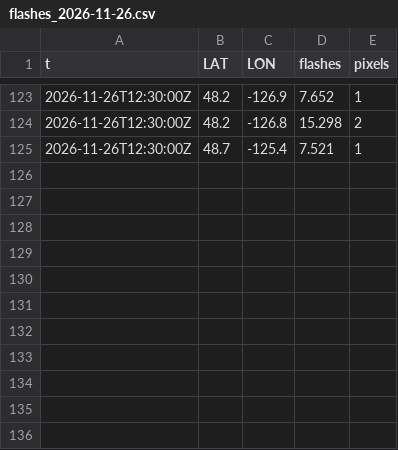
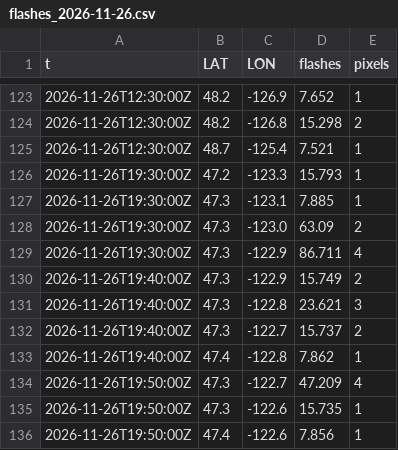
Before and after one commit to ramposani06/lightning-recorder, a CSV file: data/flashes_2026-11-26.csv, drawn as a sheet; only a part is shown, gaps mark what is left out; the diff names each change by its address in the sheet, - before the commit and + after, or states it on an @@ line.

```diff
--- a/data/flashes_2026-11-26.csv
+++ b/data/flashes_2026-11-26.csv
+row 126: 2026-11-26T19:30:00Z | 47.2 | -123.3 | 15.793 | 1
+row 127: 2026-11-26T19:30:00Z | 47.3 | -123.1 | 7.885 | 1
+row 128: 2026-11-26T19:30:00Z | 47.3 | -123.0 | 63.09 | 2
+row 129: 2026-11-26T19:30:00Z | 47.3 | -122.9 | 86.711 | 4
+row 130: 2026-11-26T19:40:00Z | 47.3 | -122.9 | 15.749 | 2
+row 131: 2026-11-26T19:40:00Z | 47.3 | -122.8 | 23.621 | 3
+row 132: 2026-11-26T19:40:00Z | 47.3 | -122.7 | 15.737 | 2
+row 133: 2026-11-26T19:40:00Z | 47.4 | -122.8 | 7.862 | 1
+row 134: 2026-11-26T19:50:00Z | 47.3 | -122.7 | 47.209 | 4
+row 135: 2026-11-26T19:50:00Z | 47.3 | -122.6 | 15.735 | 1
+row 136: 2026-11-26T19:50:00Z | 47.4 | -122.6 | 7.856 | 1
```
Also changed, not shown: data/steps_2026-11.csv.
